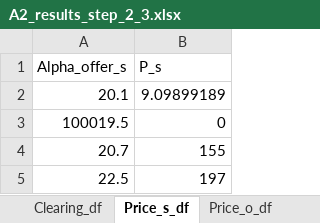
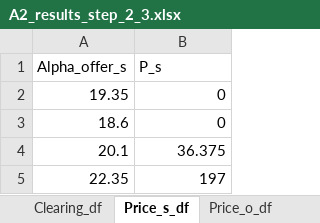
Before and after one commit to NiklasLuettringhaus/RenewablesInElectricityMarkets, an Excel workbook: A2_results_step_2_3.xlsx, sheet Price_s_df, drawn as a sheet; values as stored, in another font and other column widths than the file's, no borders; removed rows and columns are numbered as before the commit, all else as after; the diff names each change by its address in the sheet, - before the commit and + after, or states it on an @@ line.

```diff
--- a/A2_results_step_2_3.xlsx (sheet Price_s_df)
+++ b/A2_results_step_2_3.xlsx (sheet Price_s_df)
+row 2: 19.35 | 0
+row 3: 18.6 | 0
-B4 (P_s): 9.09899189
+B4 (P_s): 36.375
-row 3: 100019.5 | 0
-row 4: 20.7 | 155
-A5 (Alpha_offer_s): 22.5
+A5 (Alpha_offer_s): 22.35
```
Also changed, not shown: sheet DC_flow_df, sheet Clearing_df, sheet SW_vs_Prof_df, sheet Profit_df, sheet Ps_nodal_df, sheet Po_nodal_df, 3 more sheets, 1 other file.
